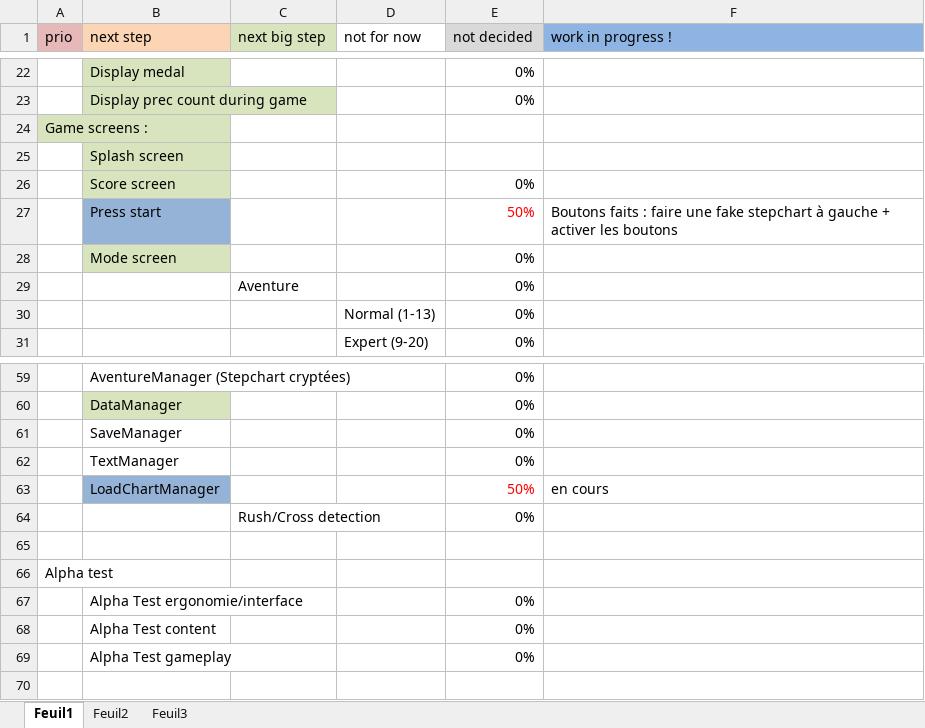
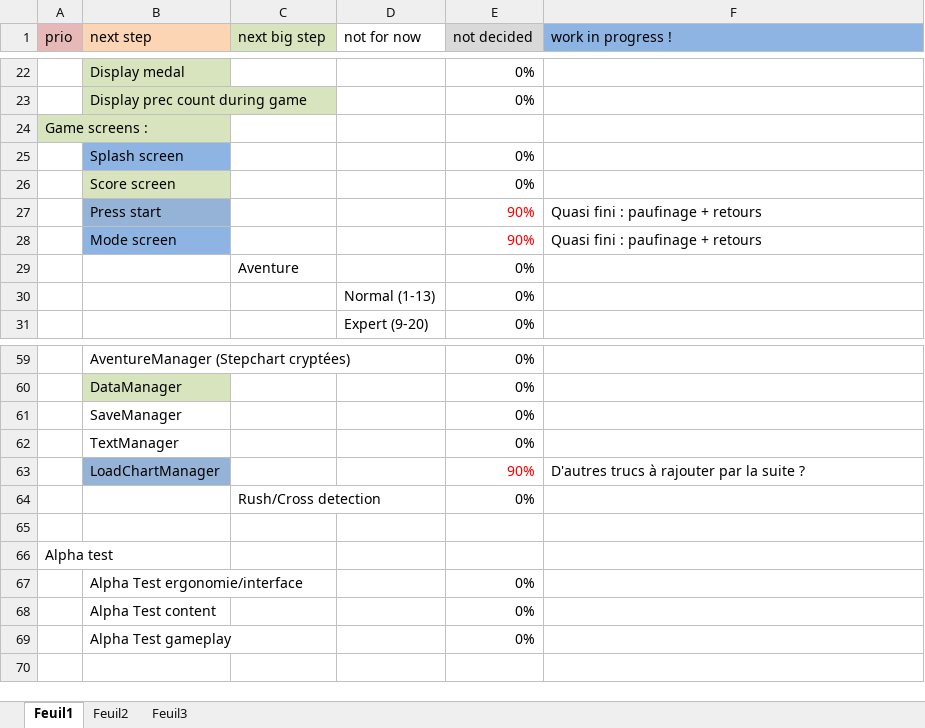
Before and after one commit to BenouKat/Unity-ITGHD, an Excel workbook: Planning.xlsx, sheet Feuil1, drawn as a sheet; only a part is shown, gaps mark what is left out; values as stored, in another font and other column widths than the file's, no borders; removed rows and columns are numbered as before the commit, all else as after; the diff names each change by its address in the sheet, - before the commit and + after, or states it on an @@ line.

Commit message:
[Update] MainMenu finalisé. Next step : GUI + text
Signed-off-by: Benoukat <ben.goze@gmail.com>

```diff
--- a/Planning.xlsx (sheet Feuil1)
+++ b/Planning.xlsx (sheet Feuil1)
-B25 fill: #D7E4BD
+B25 fill: #8EB4E3
-E25 (not decided): (empty)
+E25 (not decided): 0%
-row 27:  | Press start |  |  | 50% | Boutons faits : faire une fake stepchart à gauche + activer les boutons
-row 28:  | Mode screen |  |  | 0%
+row 27:  | Press start |  |  | 90% | Quasi fini : paufinage + retours
+row 28:  | Mode screen |  |  | 90% | Quasi fini : paufinage + retours
-row 63:  | LoadChartManager |  |  | 50% | en cours
+row 63:  | LoadChartManager |  |  | 90% | D'autres trucs à rajouter par la suite ?
```
Also changed, not shown: 34 other files.
